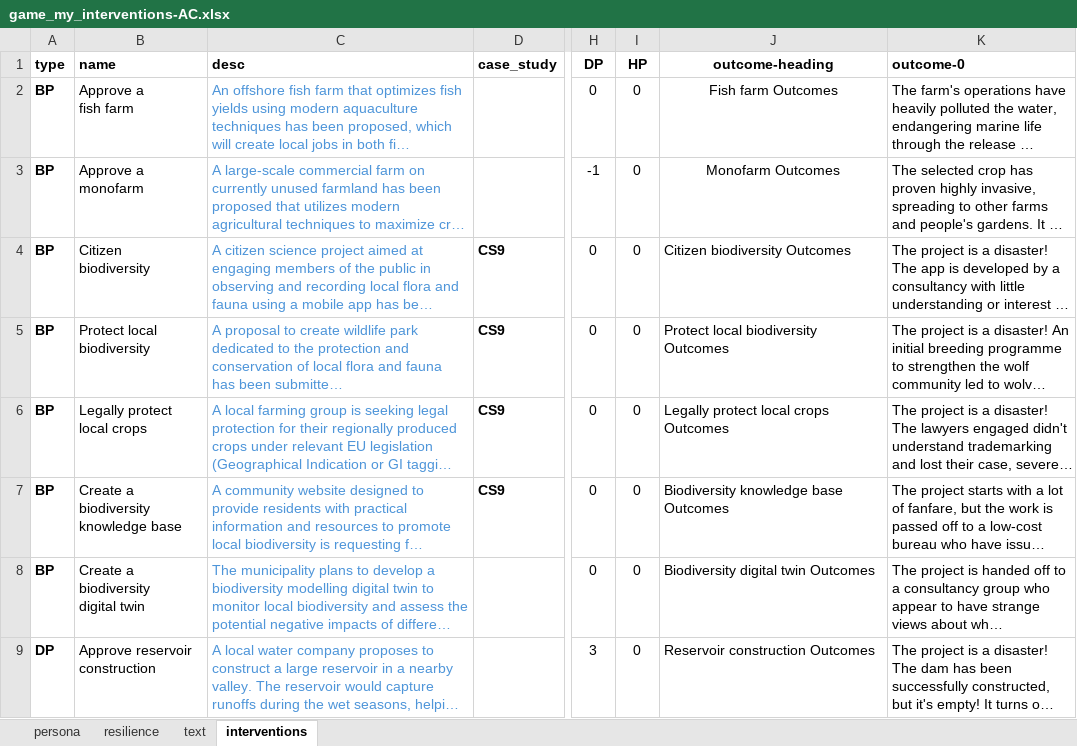
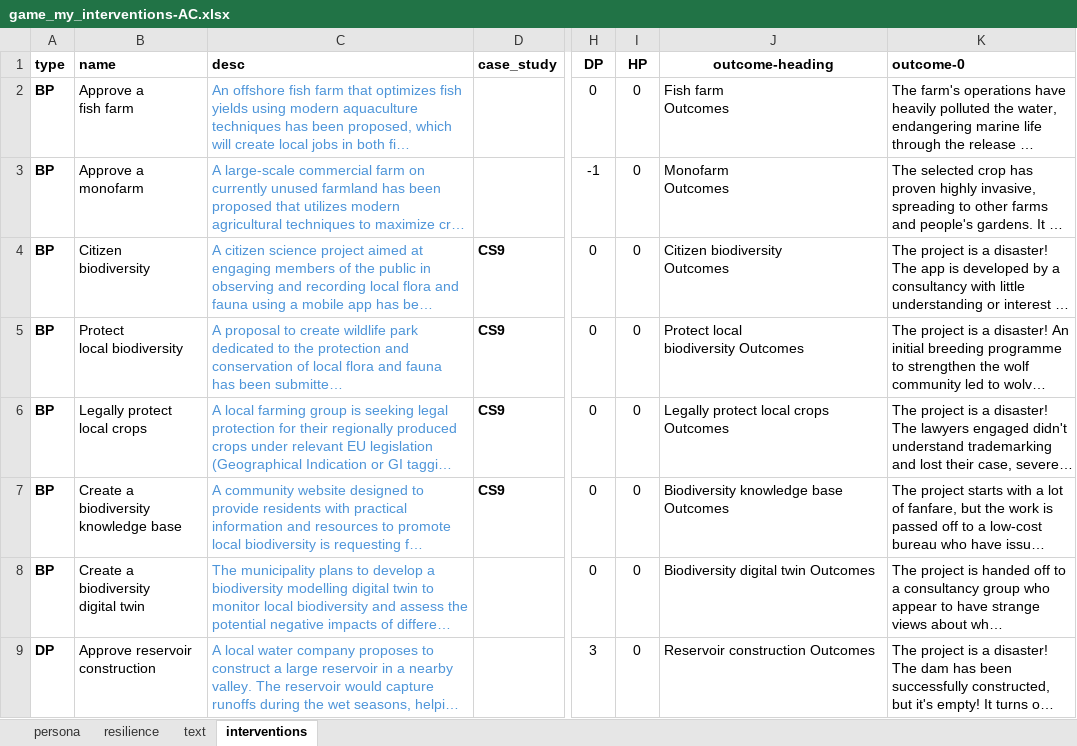
Before and after one commit to arsinoe-serious-game/arsinoe-serious-game.github.io, an Excel workbook: dev/game_my_interventions-AC.xlsx, sheet interventions, drawn as a sheet; only a part is shown, gaps mark what is left out; long unchanged cells end in …; values as stored, in another font and other column widths than the file's, no borders; ↵ is a line break in a cell; the diff covers the shown part only; the diff names each change by its address in the sheet, - before the commit and + after, or states it on an @@ line.

```diff
--- a/dev/game_my_interventions-AC.xlsx (sheet interventions)
+++ b/dev/game_my_interventions-AC.xlsx (sheet interventions)
-J2 (outcome-heading): Fish farm Outcomes
+J2 (outcome-heading): Fish farm ↵ Outcomes
-J2:J3 alignment: center
+J2:J3 alignment: left
-J3 (outcome-heading): Monofarm Outcomes
+J3 (outcome-heading): Monofarm ↵ Outcomes
-J4 (outcome-heading): Citizen biodiversity Outcomes
+J4 (outcome-heading): Citizen biodiversity ↵ Outcomes
-B5 (name): Protect local biodiversity
+B5 (name): Protect ↵ local biodiversity
-J5 (outcome-heading): Protect local biodiversity Outcomes
+J5 (outcome-heading): Protect local ↵ biodiversity Outcomes
```
Also changed, not shown: 7 edited cells elsewhere in this sheet, 10 other files.
